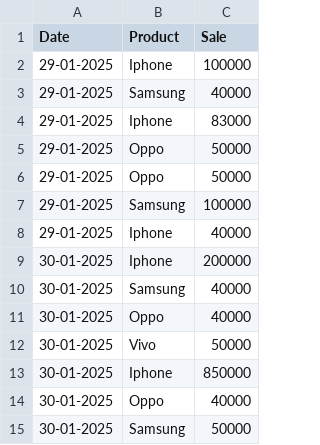
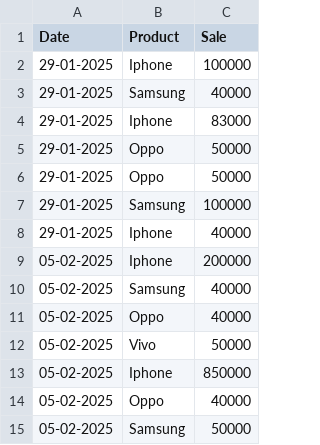
Before and after one commit to Joshi0607/Electronic-Sales, a CSV file: Mobile Sales Data.csv, drawn as a sheet.

Commit message:
Update Mobile Sales Data.csv

```diff
--- a/Mobile Sales Data.csv
+++ b/Mobile Sales Data.csv
@@ -8,8 +8,8 @@
 29-01-2025,Iphone,40000
-30-01-2025,Iphone,200000
-30-01-2025,Samsung,40000
-30-01-2025,Oppo,40000
-30-01-2025,Vivo,50000
-30-01-2025,Iphone,850000
-30-01-2025,Oppo,40000
-30-01-2025,Samsung,50000
+05-02-2025,Iphone,200000
+05-02-2025,Samsung,40000
+05-02-2025,Oppo,40000
+05-02-2025,Vivo,50000
+05-02-2025,Iphone,850000
+05-02-2025,Oppo,40000
+05-02-2025,Samsung,50000
```
